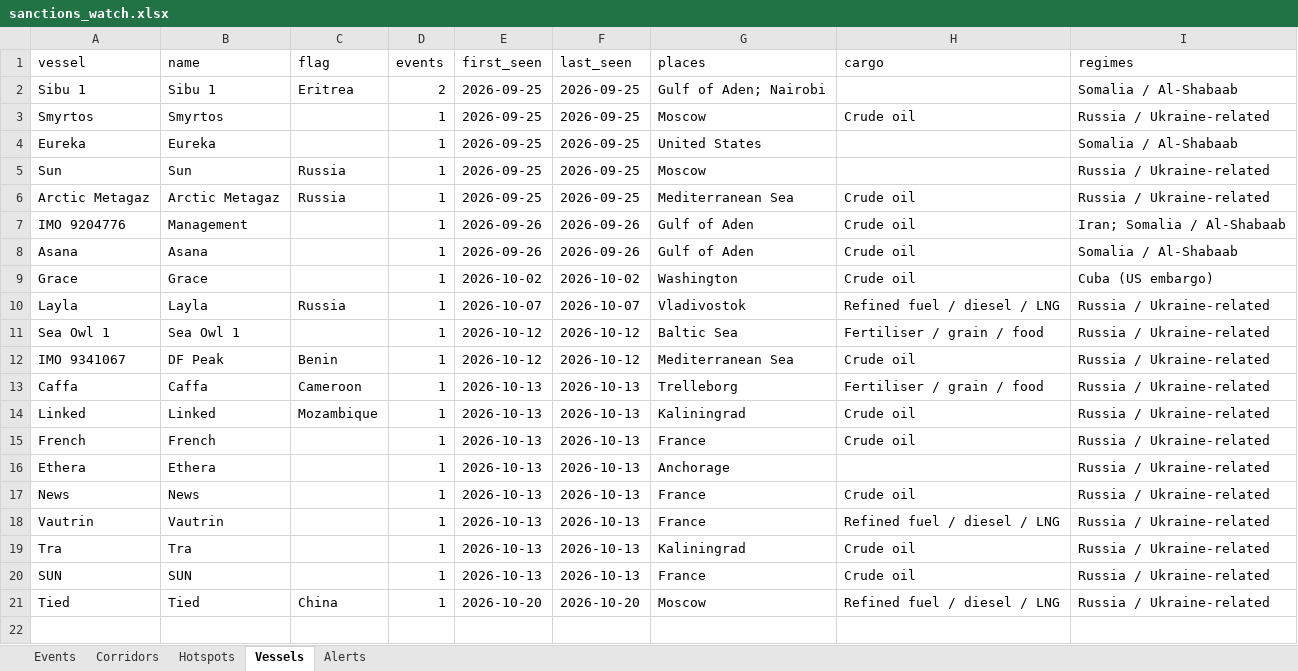
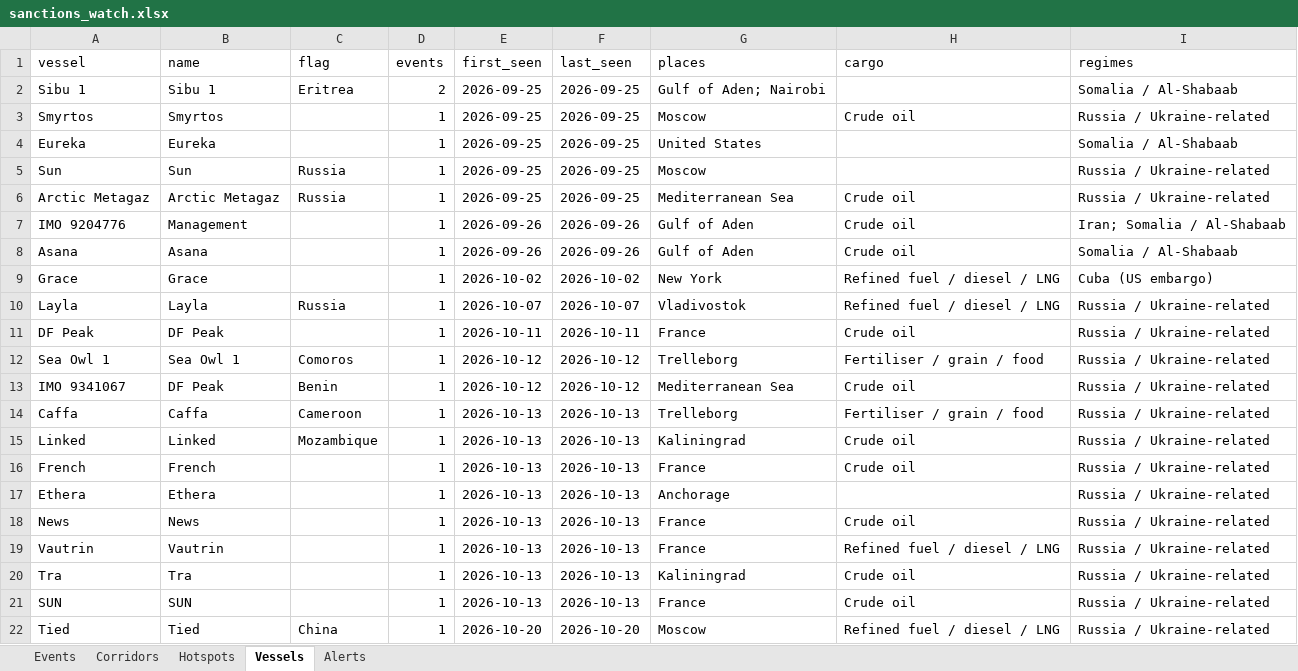
Before and after one commit to eduaresco-ctrl/Global-Sanctions-Watchlist-Control, an Excel workbook: docs/sanctions_watch.xlsx, sheet Vessels, drawn as a sheet; values as stored, in another font and other column widths than the file's, no borders; addresses are those after the commit; the diff names each change by its address in the sheet, - before the commit and + after, or states it on an @@ line.

```diff
--- a/docs/sanctions_watch.xlsx (sheet Vessels)
+++ b/docs/sanctions_watch.xlsx (sheet Vessels)
-G9 (places): Washington
+G9 (places): New York
-H9 (cargo): Crude oil
+H9 (cargo): Refined fuel / diesel / LNG
+row 11: DF Peak | DF Peak |  | 1 | 2026-10-11 | 2026-10-11 | France | Crude oil | Russia / Ukraine-related
-C12 (flag): (empty)
+C12 (flag): Comoros
-G12 (places): Baltic Sea
+G12 (places): Trelleborg
```
Also changed, not shown: sheet Hotspots, sheet Corridors, sheet Events, 3 other files.
